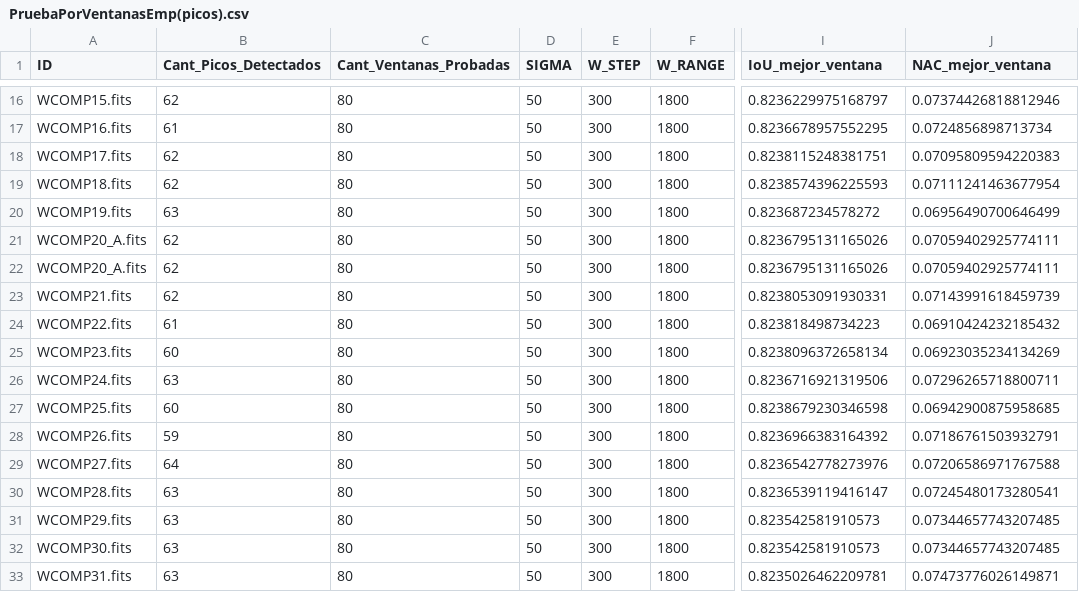
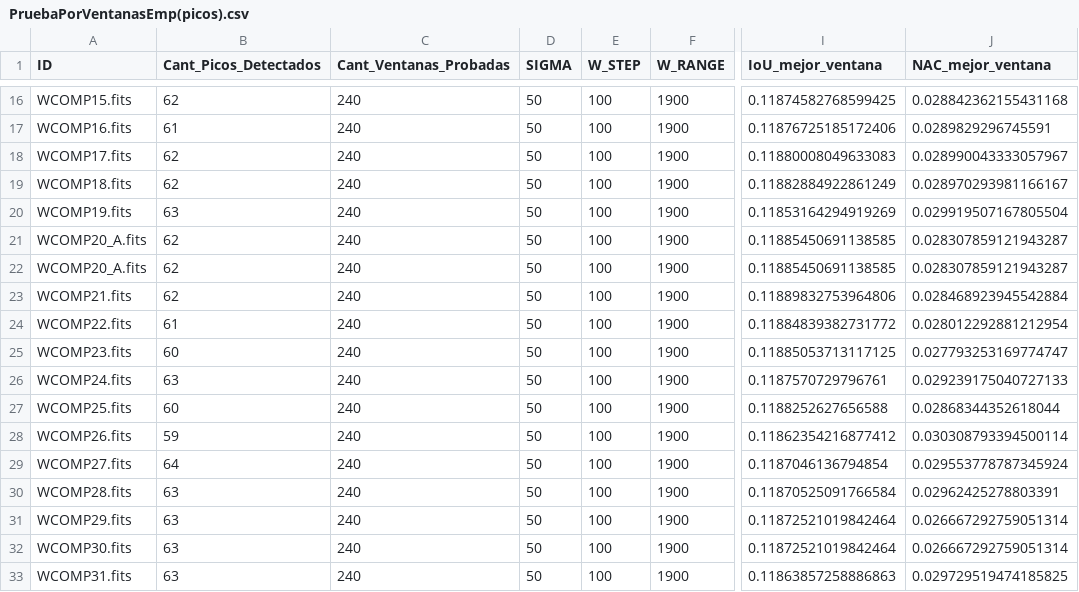
Before and after one commit to Sansanto2000/PatternMatchingDTW, a CSV file: PruebaPorVentanasEmp(picos).csv, drawn as a sheet; only a part is shown, gaps mark what is left out; the diff covers the shown part only; the diff names each change by its address in the sheet, - before the commit and + after, or states it on an @@ line.

```diff
--- a/PruebaPorVentanasEmp(picos).csv
+++ b/PruebaPorVentanasEmp(picos).csv
-C16:C33 (Cant_Ventanas_Probadas): 80
+C16:C33 (Cant_Ventanas_Probadas): 240
-E16:E33 (W_STEP): 300
+E16:E33 (W_STEP): 100
-F16:F33 (W_RANGE): 1800
+F16:F33 (W_RANGE): 1900
-I16 (IoU_mejor_ventana): 0.8236229975168797
+I16 (IoU_mejor_ventana): 0.11874582768599425
-J16 (NAC_mejor_ventana): 0.07374426818812946
+J16 (NAC_mejor_ventana): 0.028842362155431168
-I17 (IoU_mejor_ventana): 0.8236678957552295
+I17 (IoU_mejor_ventana): 0.11876725185172406
-J17 (NAC_mejor_ventana): 0.0724856898713734
+J17 (NAC_mejor_ventana): 0.0289829296745591
-I18 (IoU_mejor_ventana): 0.8238115248381751
+I18 (IoU_mejor_ventana): 0.11880008049633083
-J18 (NAC_mejor_ventana): 0.07095809594220383
+J18 (NAC_mejor_ventana): 0.028990043333057967
-I19 (IoU_mejor_ventana): 0.8238574396225593
+I19 (IoU_mejor_ventana): 0.11882884922861249
-J19 (NAC_mejor_ventana): 0.07111241463677954
+J19 (NAC_mejor_ventana): 0.028970293981166167
-I20 (IoU_mejor_ventana): 0.823687234578272
+I20 (IoU_mejor_ventana): 0.11853164294919269
-J20 (NAC_mejor_ventana): 0.06956490700646499
+J20 (NAC_mejor_ventana): 0.029919507167805504
-I21:I22 (IoU_mejor_ventana): 0.8236795131165026
+I21:I22 (IoU_mejor_ventana): 0.11885450691138585
-J21:J22 (NAC_mejor_ventana): 0.07059402925774111
+J21:J22 (NAC_mejor_ventana): 0.028307859121943287
-I23 (IoU_mejor_ventana): 0.8238053091930331
+I23 (IoU_mejor_ventana): 0.11889832753964806
-J23 (NAC_mejor_ventana): 0.07143991618459739
+J23 (NAC_mejor_ventana): 0.028468923945542884
-I24 (IoU_mejor_ventana): 0.823818498734223
+I24 (IoU_mejor_ventana): 0.11884839382731772
-J24 (NAC_mejor_ventana): 0.06910424232185432
+J24 (NAC_mejor_ventana): 0.028012292881212954
-I25 (IoU_mejor_ventana): 0.8238096372658134
+I25 (IoU_mejor_ventana): 0.11885053713117125
-J25 (NAC_mejor_ventana): 0.06923035234134269
+J25 (NAC_mejor_ventana): 0.027793253169774747
-I26 (IoU_mejor_ventana): 0.8236716921319506
+I26 (IoU_mejor_ventana): 0.1187570729796761
-J26 (NAC_mejor_ventana): 0.07296265718800711
+J26 (NAC_mejor_ventana): 0.029239175040727133
-I27 (IoU_mejor_ventana): 0.8238679230346598
+I27 (IoU_mejor_ventana): 0.1188252627656588
-J27 (NAC_mejor_ventana): 0.06942900875958685
+J27 (NAC_mejor_ventana): 0.02868344352618044
-I28 (IoU_mejor_ventana): 0.8236966383164392
+I28 (IoU_mejor_ventana): 0.11862354216877412
-J28 (NAC_mejor_ventana): 0.07186761503932791
+J28 (NAC_mejor_ventana): 0.030308793394500114
-I29 (IoU_mejor_ventana): 0.8236542778273976
+I29 (IoU_mejor_ventana): 0.1187046136794854
-J29 (NAC_mejor_ventana): 0.07206586971767588
+J29 (NAC_mejor_ventana): 0.029553778787345924
-I30 (IoU_mejor_ventana): 0.8236539119416147
+I30 (IoU_mejor_ventana): 0.11870525091766584
-J30 (NAC_mejor_ventana): 0.07245480173280541
+J30 (NAC_mejor_ventana): 0.02962425278803391
-I31:I32 (IoU_mejor_ventana): 0.823542581910573
+I31:I32 (IoU_mejor_ventana): 0.11872521019842464
-J31:J32 (NAC_mejor_ventana): 0.07344657743207485
+J31:J32 (NAC_mejor_ventana): 0.026667292759051314
-I33 (IoU_mejor_ventana): 0.8235026462209781
+I33 (IoU_mejor_ventana): 0.11863857258886863
-J33 (NAC_mejor_ventana): 0.07473776026149871
+J33 (NAC_mejor_ventana): 0.029729519474185825
```
Also changed, not shown: 70 edited cells elsewhere in this file, 3 other files.
